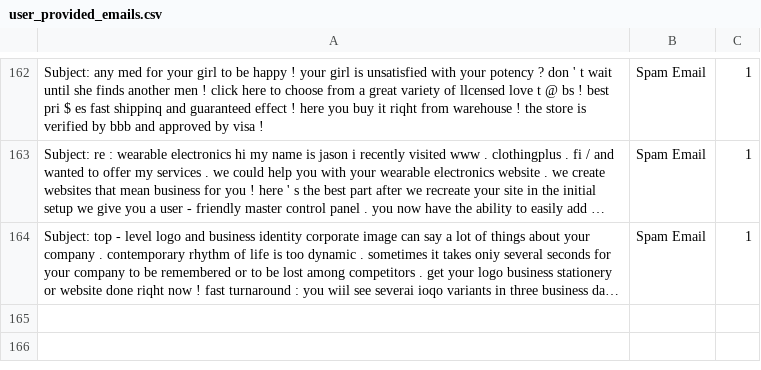
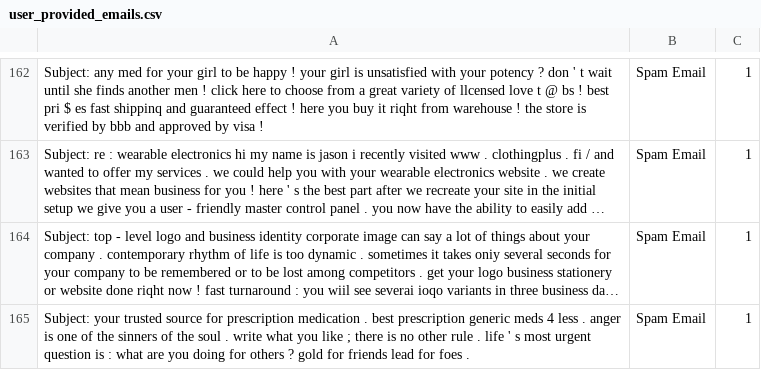
Before and after one commit to rudolfsmsp/email-classifier-thesis-public-2025, a CSV file: user_provided_emails.csv, drawn as a sheet; only a part is shown, gaps mark what is left out; long unchanged cells end in …; the diff names each change by its address in the sheet, - before the commit and + after, or states it on an @@ line.

Commit message:
Auto-update user emails

```diff
--- a/user_provided_emails.csv
+++ b/user_provided_emails.csv
+row 165: Subject: your trusted source for prescription medication . best prescription generic meds 4 less . anger is one of the sinners of the soul . write what you like ; there is no other rule . life ' s most urgent question is : what are you doing for others ? gold for friends lead for foes . | Spam Email | 1
```
